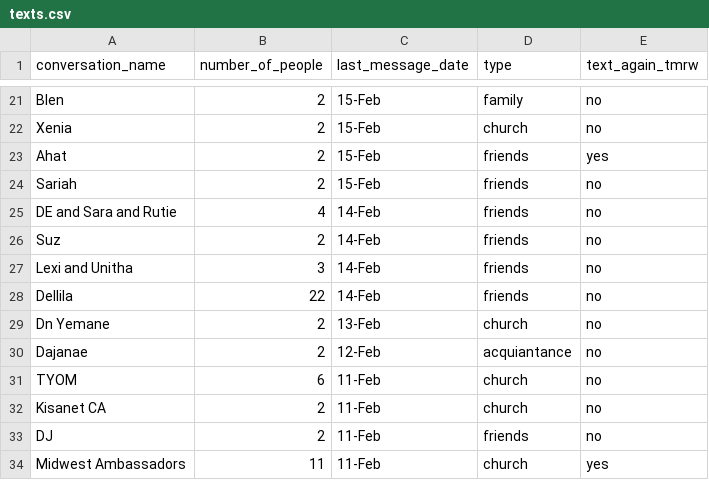
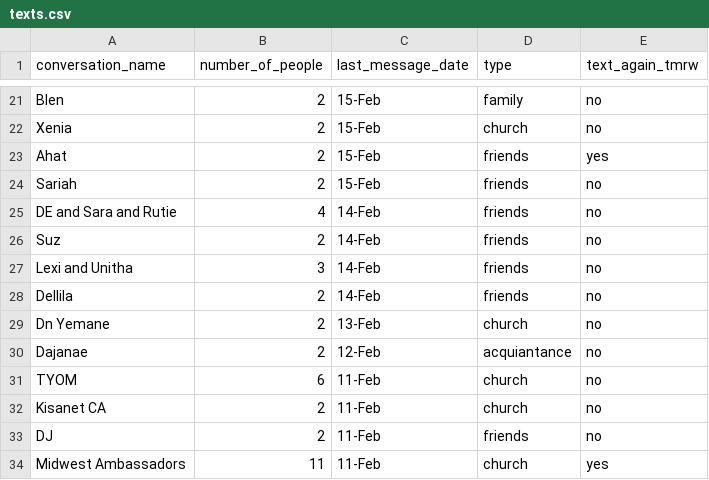
Before and after one commit to Lidia-Amanuel/stat209-s18-Lidia-Amanuel, a CSV file: texts.csv, drawn as a sheet; only a part is shown, gaps mark what is left out.

Commit message:
Add files via upload

```diff
--- a/texts.csv
+++ b/texts.csv
@@ -27,3 +27,3 @@ Suz,2,14-Feb,friends,no
 Lexi and Unitha,3,14-Feb,friends,no
-Dellila,22,14-Feb,friends,no
+Dellila,2,14-Feb,friends,no
 Dn Yemane,2,13-Feb,church,no
```
